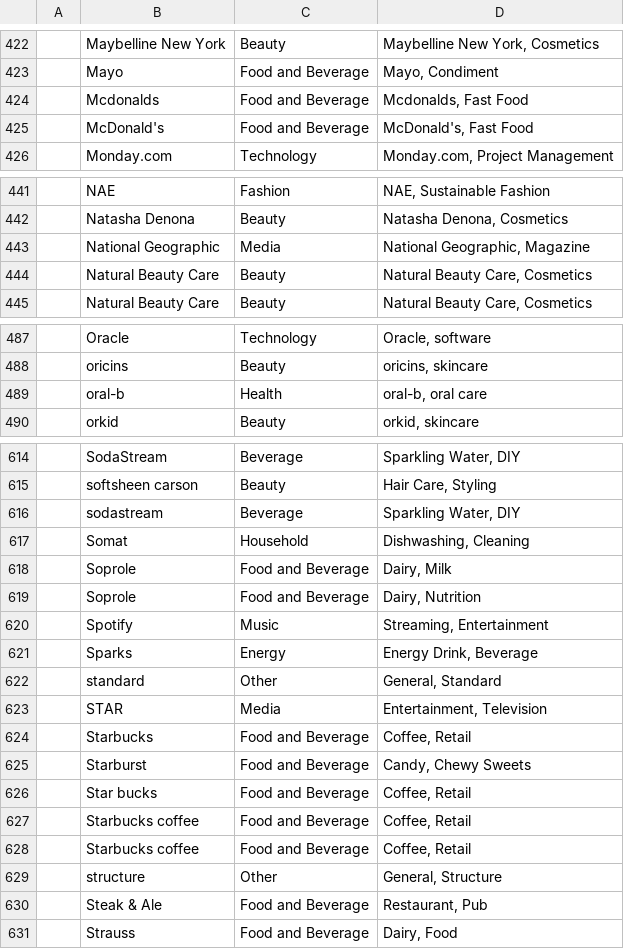
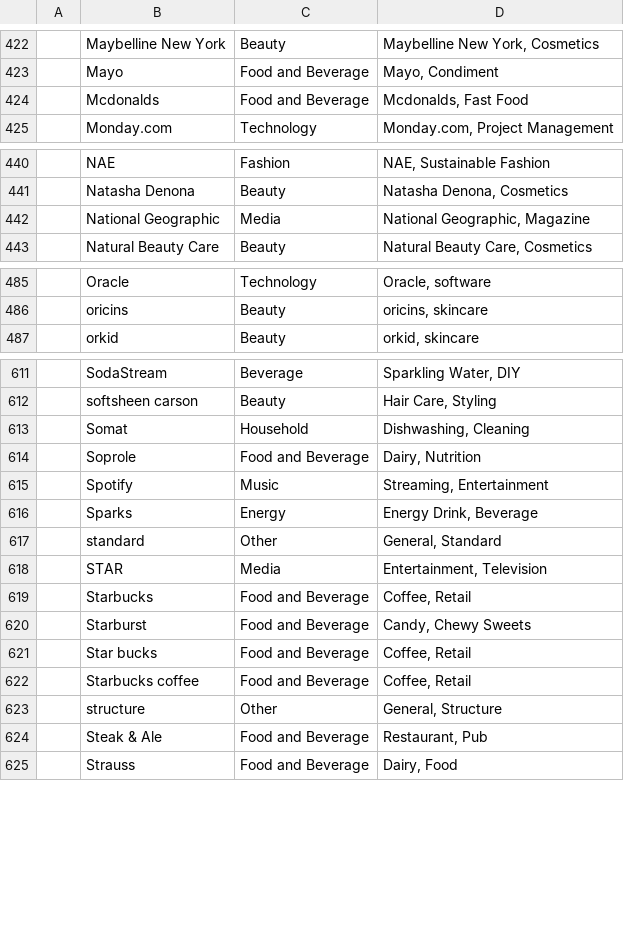
Before and after one commit to ahazimeh/albadeel-backend, a CSV file: src/companies.csv, drawn as a sheet; only a part is shown, gaps mark what is left out; the diff covers the shown part only; the diff names each change by its address in the sheet, - before the commit and + after, or states it on an @@ line.

```diff
--- a/src/companies.csv
+++ b/src/companies.csv
-row 425:  | McDonald's | Food and Beverage | McDonald's, Fast Food
-row 444:  | Natural Beauty Care | Beauty | Natural Beauty Care, Cosmetics
-row 489:  | oral-b | Health | oral-b, oral care
-row 616:  | sodastream | Beverage | Sparkling Water, DIY
-row 618:  | Soprole | Food and Beverage | Dairy, Milk
-row 627:  | Starbucks coffee | Food and Beverage | Coffee, Retail
```
Also changed, not shown: 2 removed rows elsewhere in this file, 2 other files.
